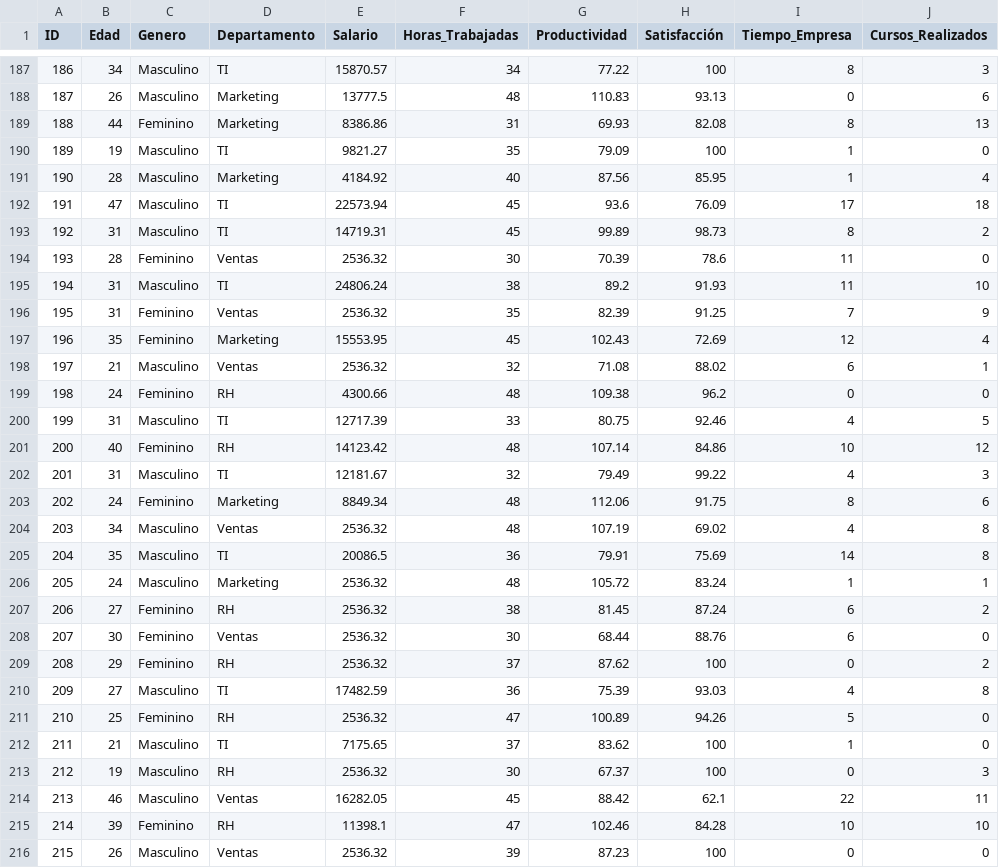
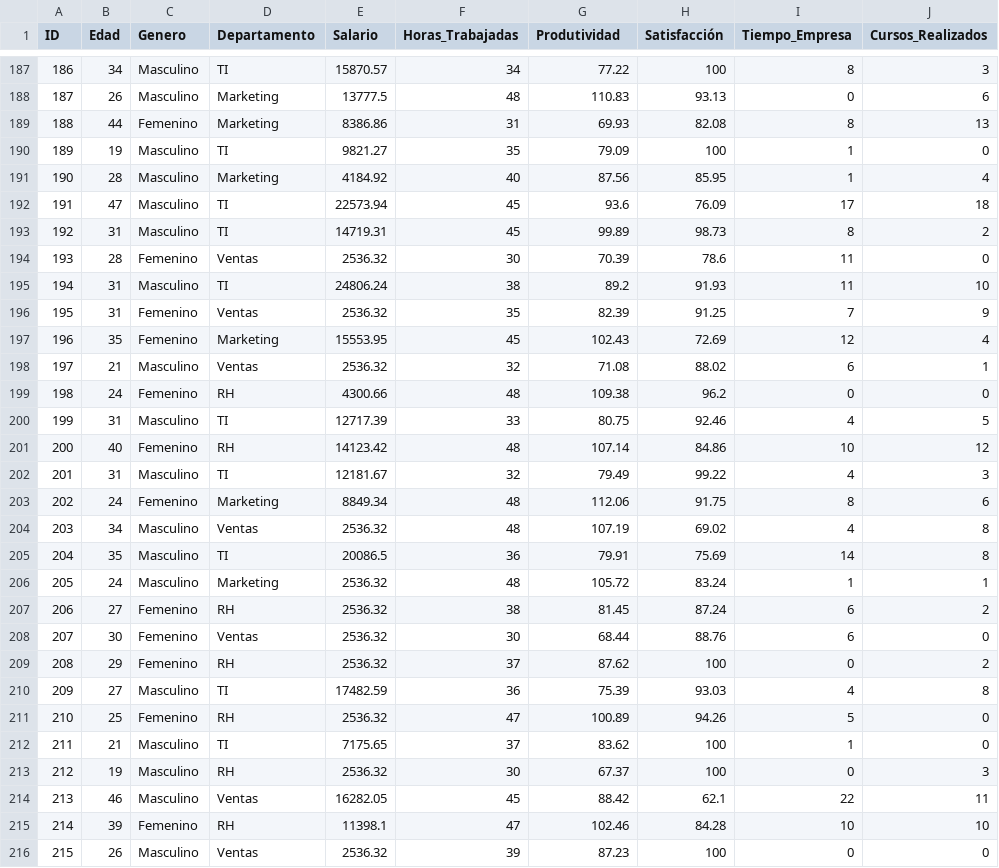
Before and after one commit to Jeffguitarhero/ArchivosAI, a CSV file: DatodeDecisiones.csv, drawn as a sheet; only a part is shown, gaps mark what is left out; the diff covers the shown part only; the diff names each change by its address in the sheet, - before the commit and + after, or states it on an @@ line.

```diff
--- a/DatodeDecisiones.csv
+++ b/DatodeDecisiones.csv
-G1: Productividad
+G1: Produtividad
-C189 (Genero): Feminino
+C189 (Genero): Femenino
-C194 (Genero): Feminino
+C194 (Genero): Femenino
-C196:C197 (Genero): Feminino
+C196:C197 (Genero): Femenino
-C199 (Genero): Feminino
+C199 (Genero): Femenino
-C201 (Genero): Feminino
+C201 (Genero): Femenino
-C203 (Genero): Feminino
+C203 (Genero): Femenino
-C207:C209 (Genero): Feminino
+C207:C209 (Genero): Femenino
-C211 (Genero): Feminino
+C211 (Genero): Femenino
-C215 (Genero): Feminino
+C215 (Genero): Femenino
```
Also changed, not shown: 90 edited cells elsewhere in this file.
